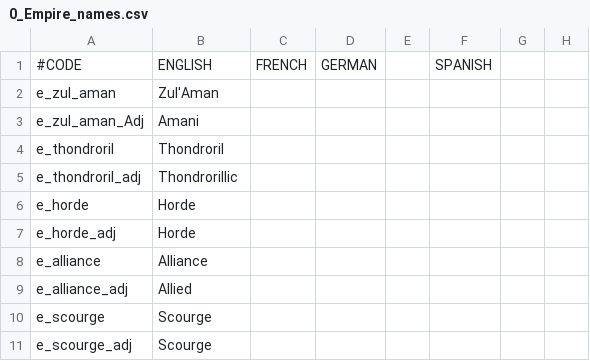
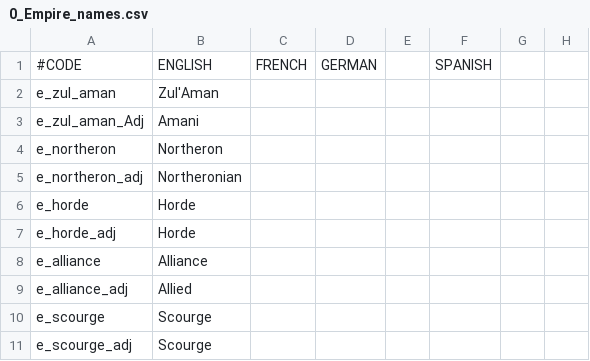
Before and after one commit to blackdragonTOW/Tides-of-Warcraft, a CSV file: localisation/0_Empire_names.csv, drawn as a sheet; only a part is shown; the diff names each change by its address in the sheet, - before the commit and + after, or states it on an @@ line.

```diff
--- a/localisation/0_Empire_names.csv
+++ b/localisation/0_Empire_names.csv
-A4: e_thondroril
+A4: e_northeron
-B4: Thondroril
+B4: Northeron
-A5: e_thondroril_adj
+A5: e_northeron_adj
-B5: Thondrorillic
+B5: Northeronian
```
Also changed, not shown: localisation/0_Duchy_names.csv, localisation/0_Kingdom_names.csv, 21 other files.
